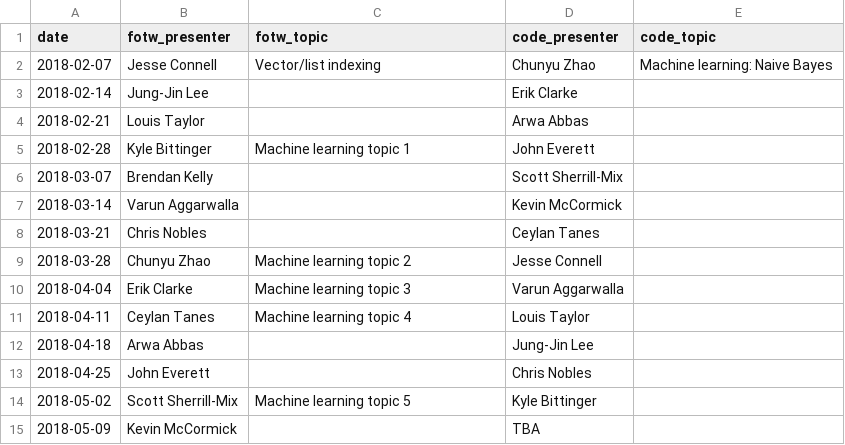
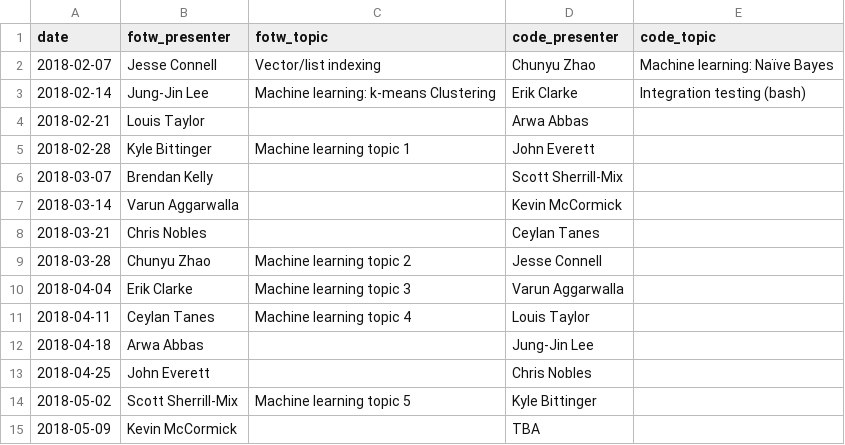
Before and after one commit to kylebittinger/biocode-review, a CSV file: _data/topics2018.csv, drawn as a sheet.

Commit message:
Add topics for Valentine's day

```diff
--- a/_data/topics2018.csv
+++ b/_data/topics2018.csv
@@ -1,4 +1,4 @@
 date,fotw_presenter,fotw_topic,code_presenter,code_topic
-2018-02-07,Jesse Connell,Vector/list indexing,Chunyu Zhao,Machine learning: Naive Bayes
-2018-02-14,Jung-Jin Lee,,Erik Clarke,
+2018-02-07,Jesse Connell,Vector/list indexing,Chunyu Zhao,Machine learning: Naïve Bayes
+2018-02-14,Jung-Jin Lee,Machine learning: k-means Clustering,Erik Clarke,Integration testing (bash)
 2018-02-21,Louis Taylor,,Arwa Abbas,
```
